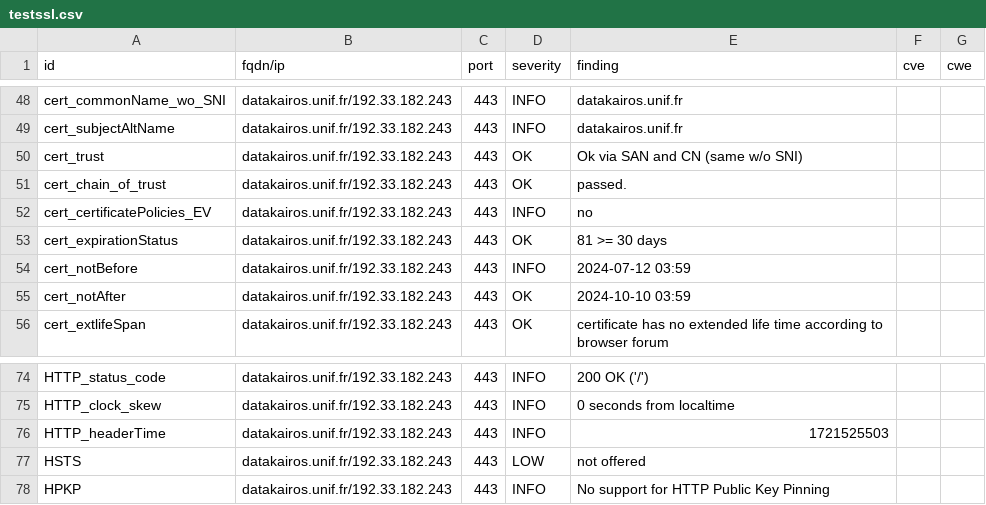
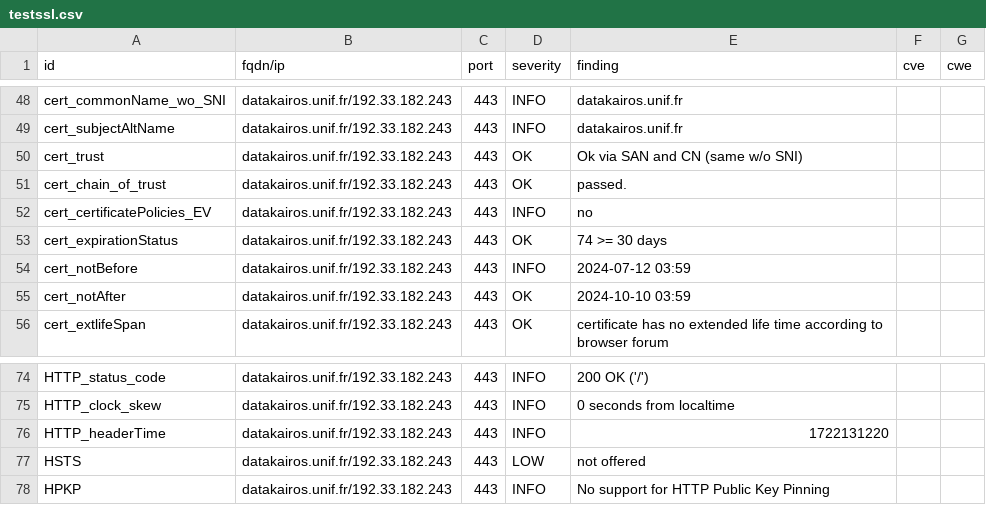
Before and after one commit to Florence-ReseauPro/DashLordReseaupro, a CSV file: results/aHR0cHM6Ly9kYXRha2Fpcm9zLnVuaWYuZnIv/testssl.csv, drawn as a sheet; only a part is shown, gaps mark what is left out.

```diff
--- a/results/aHR0cHM6Ly9kYXRha2Fpcm9zLnVuaWYuZnIv/testssl.csv
+++ b/results/aHR0cHM6Ly9kYXRha2Fpcm9zLnVuaWYuZnIv/testssl.csv
@@ -52,3 +52,3 @@
 "cert_certificatePolicies_EV","datakairos.unif.fr/192.33.182.243","443","INFO","no","",""
-"cert_expirationStatus","datakairos.unif.fr/192.33.182.243","443","OK","81 >= 30 days","",""
+"cert_expirationStatus","datakairos.unif.fr/192.33.182.243","443","OK","74 >= 30 days","",""
 "cert_notBefore","datakairos.unif.fr/192.33.182.243","443","INFO","2024-07-12 03:59","",""
@@ -75,3 +75,3 @@
 "HTTP_clock_skew","datakairos.unif.fr/192.33.182.243","443","INFO","0 seconds from localtime","",""
-"HTTP_headerTime","datakairos.unif.fr/192.33.182.243","443","INFO","1721525503","",""
+"HTTP_headerTime","datakairos.unif.fr/192.33.182.243","443","INFO","1722131220","",""
 "HSTS","datakairos.unif.fr/192.33.182.243","443","LOW","not offered","",""
```
Also changed, not shown: 12 other files.
